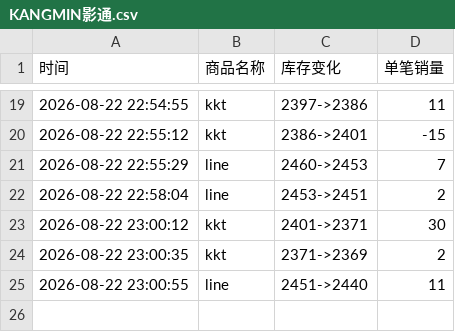
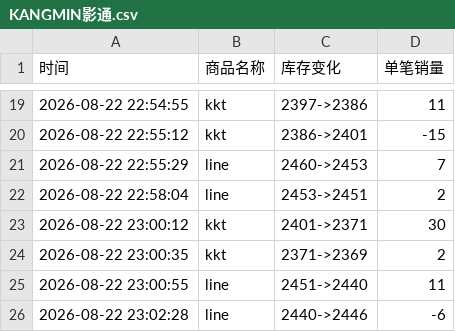
Before and after one commit to Juineii/verivery_md0822, a CSV file: KANGMIN影通.csv, drawn as a sheet; only a part is shown, gaps mark what is left out.

Commit message:
自动更新数据 2026-08-22 23:03:27

```diff
--- a/KANGMIN影通.csv
+++ b/KANGMIN影通.csv
@@ -25 +25,2 @@
 2026-08-22 23:00:55,line,2451->2440,11
+2026-08-22 23:02:28,line,2440->2446,-6
```
